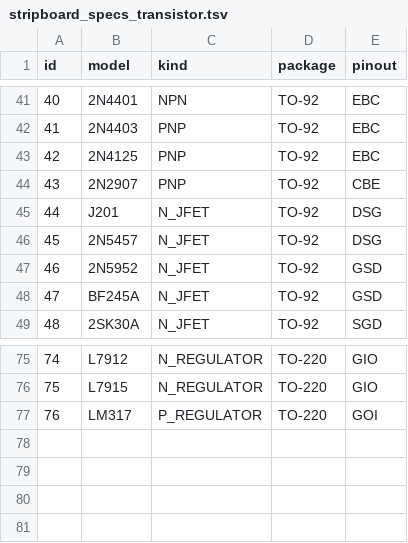
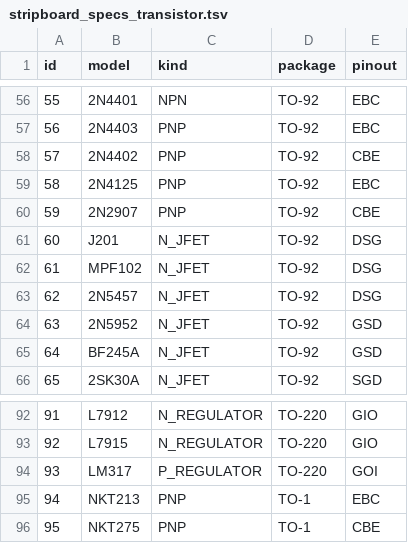
Before and after one commit to dvhx/stripboard2schematic, a TSV file: data/stripboard_specs_transistor.tsv, drawn as a sheet; only a part is shown, gaps mark what is left out; the diff covers the shown part only; the diff names each change by its address in the sheet, - before the commit and + after, or states it on an @@ line.

```diff
--- a/data/stripboard_specs_transistor.tsv
+++ b/data/stripboard_specs_transistor.tsv
@@ column A (id) renumbered between rows 11 and 94 @@
+row 58: 57 | 2N4402 | PNP | TO-92 | CBE
+row 62: 61 | MPF102 | N_JFET | TO-92 | DSG
+row 95: 94 | NKT213 | PNP | TO-1 | EBC
+row 96: 95 | NKT275 | PNP | TO-1 | CBE
```
Also changed, not shown: 15 added rows elsewhere in this file.
